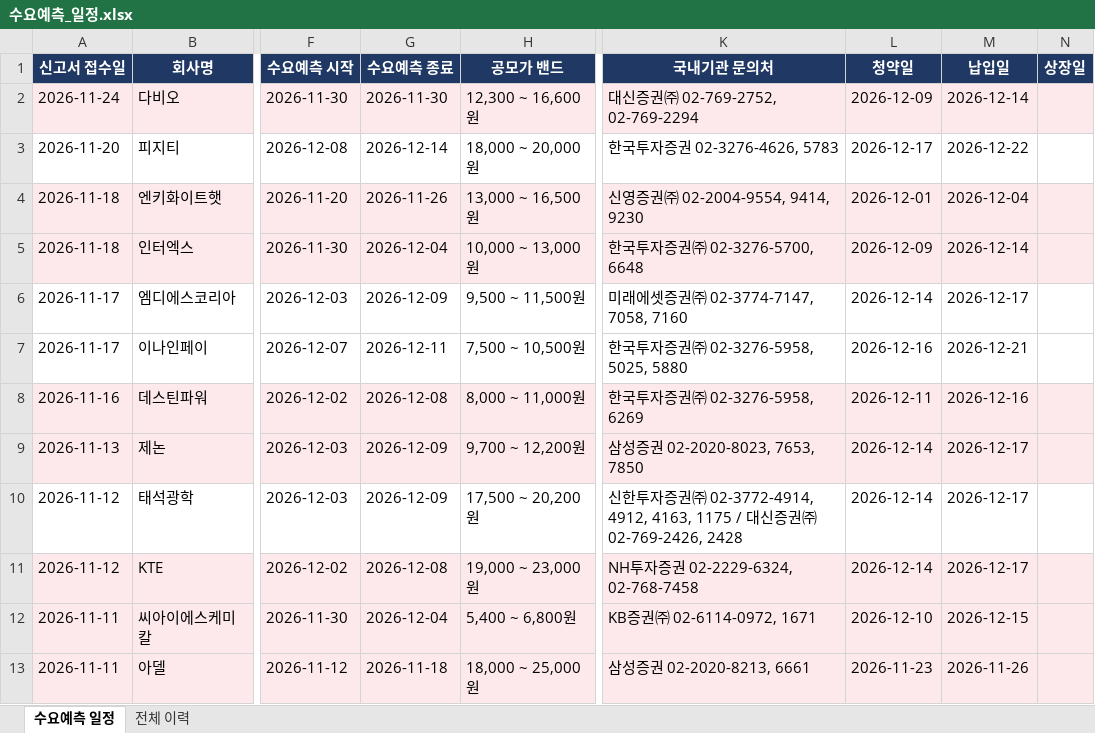
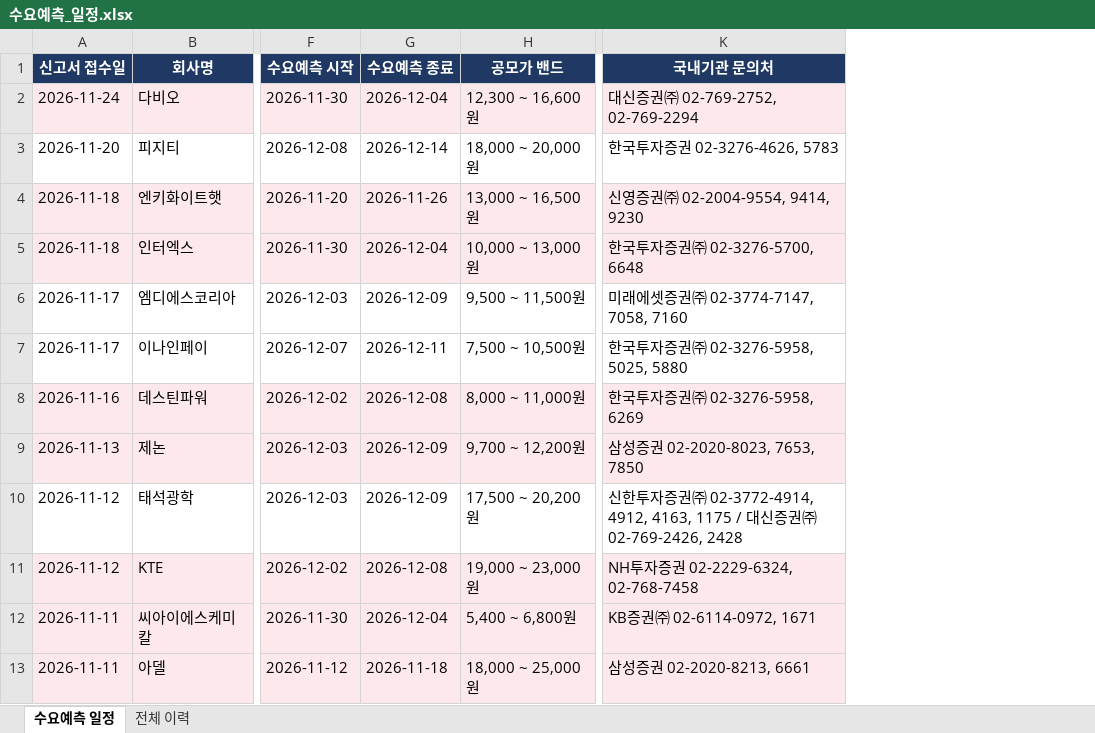
Before and after one commit to population1541/ipo-dashboard, an Excel workbook: 수요예측_일정.xlsx, sheet 수요예측 일정, drawn as a sheet; only a part is shown, gaps mark what is left out; values as stored, in another font and other column widths than the file's, no borders; the diff names each change by its address in the sheet, - before the commit and + after, or states it on an @@ line.

```diff
--- a/수요예측_일정.xlsx (sheet 수요예측 일정)
+++ b/수요예측_일정.xlsx (sheet 수요예측 일정)
-column L (청약일), rows 2-13: 2026-12-09 | 2026-12-17 | 2026-12-01 | 2026-12-09 | 2026-12-14 | 2026-12-16 | 2026-12-11 | 2026-12-14 | 2026-12-14 | 2026-12-14 | 2026-12-10 | 2026-11-23
-column M (납입일), rows 2-13: 2026-12-14 | 2026-12-22 | 2026-12-04 | 2026-12-14 | 2026-12-17 | 2026-12-21 | 2026-12-16 | 2026-12-17 | 2026-12-17 | 2026-12-17 | 2026-12-15 | 2026-11-26
-column N (상장일), empty
-G2 (수요예측 종료): 2026-11-30
+G2 (수요예측 종료): 2026-12-04
```
Also changed, not shown: sheet 전체 이력.
